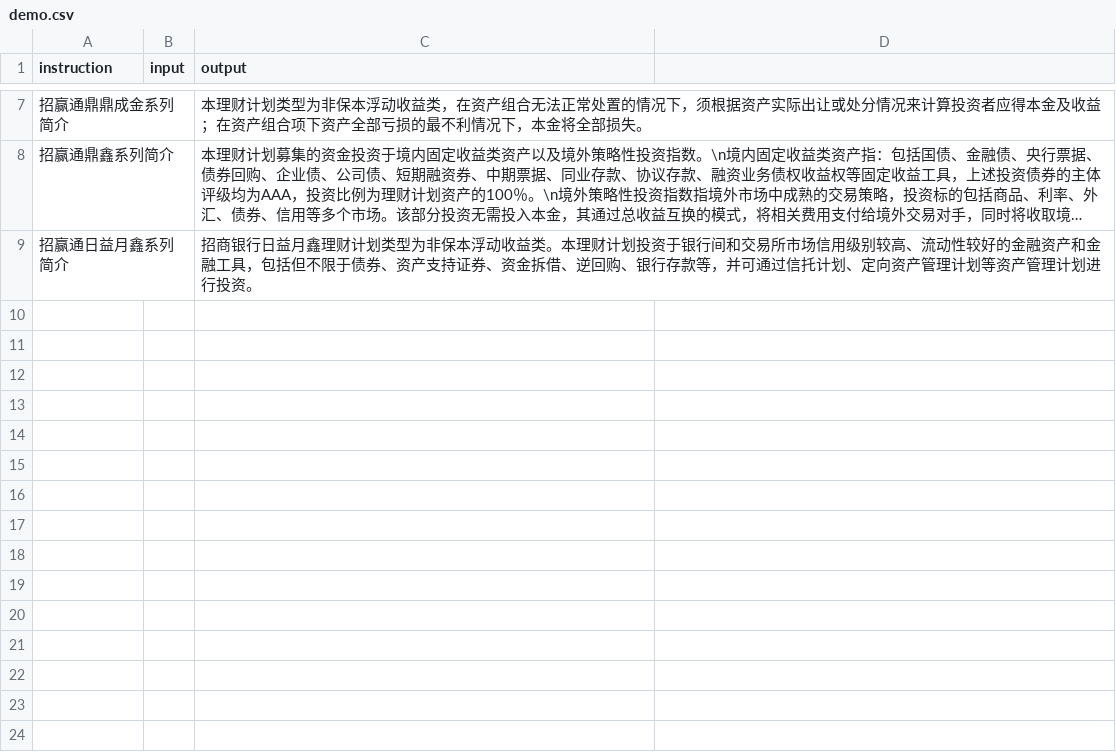
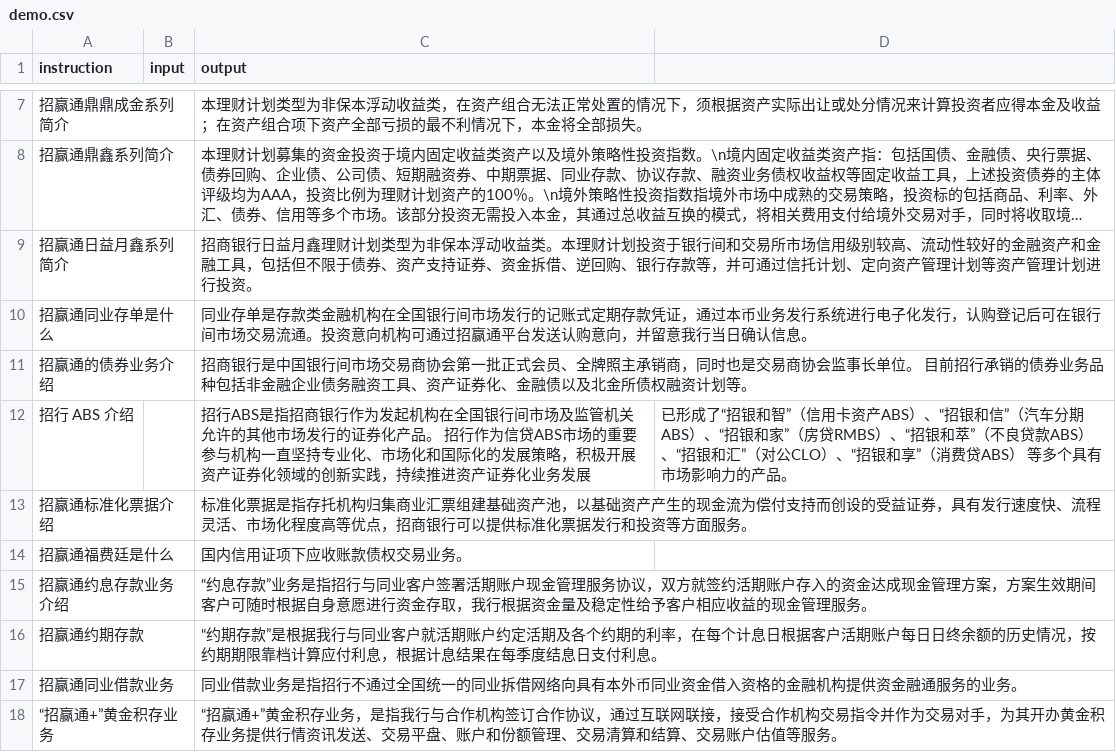
Before and after one commit to unit-mesh/unit-minions, a CSV file: datasets/fintech/demo.csv, drawn as a sheet; only a part is shown, gaps mark what is left out; long unchanged cells end in …; the diff names each change by its address in the sheet, - before the commit and + after, or states it on an @@ line.

Commit message:
docs: add more data

```diff
--- a/datasets/fintech/demo.csv
+++ b/datasets/fintech/demo.csv
+row 10: 招赢通同业存单是什么 |  | 同业存单是存款类金融机构在全国银行间市场发行的记账式定期存款凭证，通过本币业务发行系统进行电子化发行，认购登记后可在银行间市场交易流通。投资意向机构可通过招赢通平台发送认购意向，并留意我行当日确认信息。
+row 11: 招赢通的债券业务介绍 |  | 招商银行是中国银行间市场交易商协会第一批正式会员、全牌照主承销商，同时也是交易商协会监事长单位。 目前招行承销的债券业务品种包括非金融企业债务融资工具、资产证券化、金融债以及北金所债权融资计划等。
+row 12: 招行 ABS 介绍 |  | 招行ABS是指招商银行作为发起机构在全国银行间市场及监管机关允许的其他市场发行的证券化产品。 招行作为信贷ABS市场的重要参与机构一直坚持专业化、市场化和国际化的发展策略，积极开展资产证券化领域的创新实践，持续推进资产证券化业务发展 | 已形成了“招银和智”（信用卡资产ABS）、“招银和信”（汽车分期ABS）、“招银和家”（房贷RMBS）、“招银和萃”（不良贷款ABS）、“招银和汇”（对公CLO）、“招银和享”（消费贷ABS） 等多个具有市场影响力的产品。
+row 13: 招赢通标准化票据介绍 |  | 标准化票据是指存托机构归集商业汇票组建基础资产池，以基础资产产生的现金流为偿付支持而创设的受益证券，具有发行速度快、流程灵活、市场化程度高等优点，招商银行可以提供标准化票据发行和投资等方面服务。
+row 14: 招赢通福费廷是什么 |  | 国内信用证项下应收账款债权交易业务。
+row 15: 招赢通约息存款业务介绍 |  | “约息存款”业务是指招行与同业客户签署活期账户现金管理服务协议，双方就签约活期账户存入的资金达成现金管理方案，方案生效期间客户可随时根据自身意愿进行资金存取，我行根据资金量及稳定性给予客户相应收益的现金管理服务。
+row 16: 招赢通约期存款 |  | “约期存款”是根据我行与同业客户就活期账户约定活期及各个约期的利率，在每个计息日根据客户活期账户每日日终余额的历史情况，按约期期限靠档计算应付利息，根据计息结果在每季度结息日支付利息。
+row 17: 招赢通同业借款业务 |  | 同业借款业务是指招行不通过全国统一的同业拆借网络向具有本外币同业资金借入资格的金融机构提供资金融通服务的业务。
+row 18: “招赢通+”黄金积存业务 |  | “招赢通+”黄金积存业务，是指我行与合作机构签订合作协议，通过互联网联接，接受合作机构交易指令并作为交易对手，为其开办黄金积存业务提供行情资讯发送、交易平盘、账户和份额管理、交易清算和结算、交易账户估值等服务。
```
Also changed, not shown: 2 other files.
